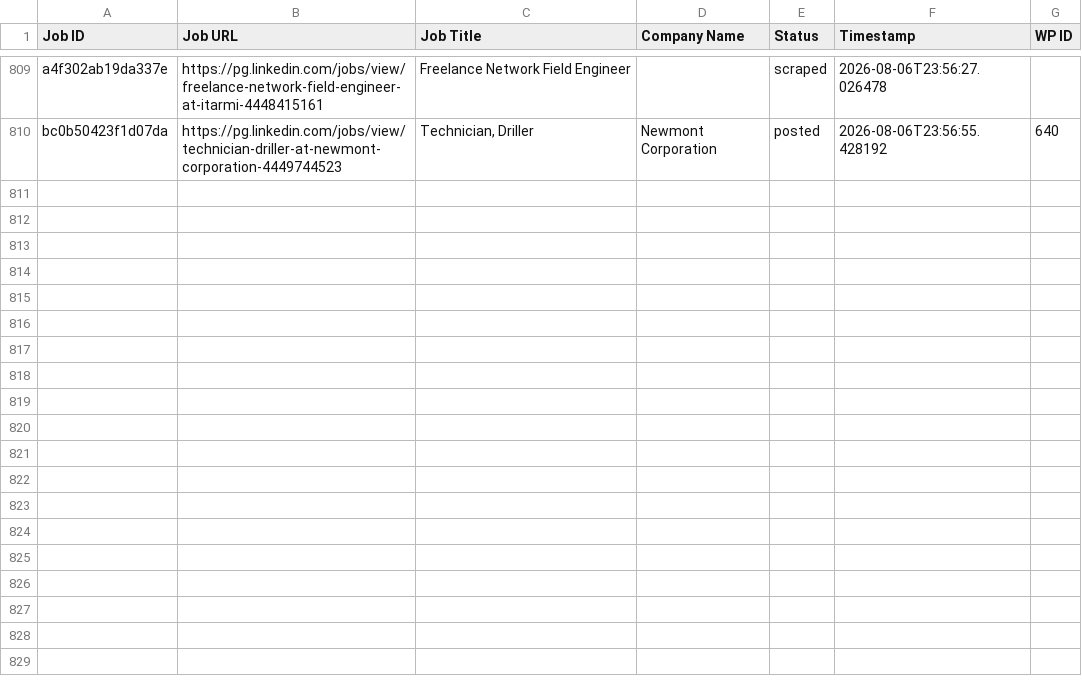
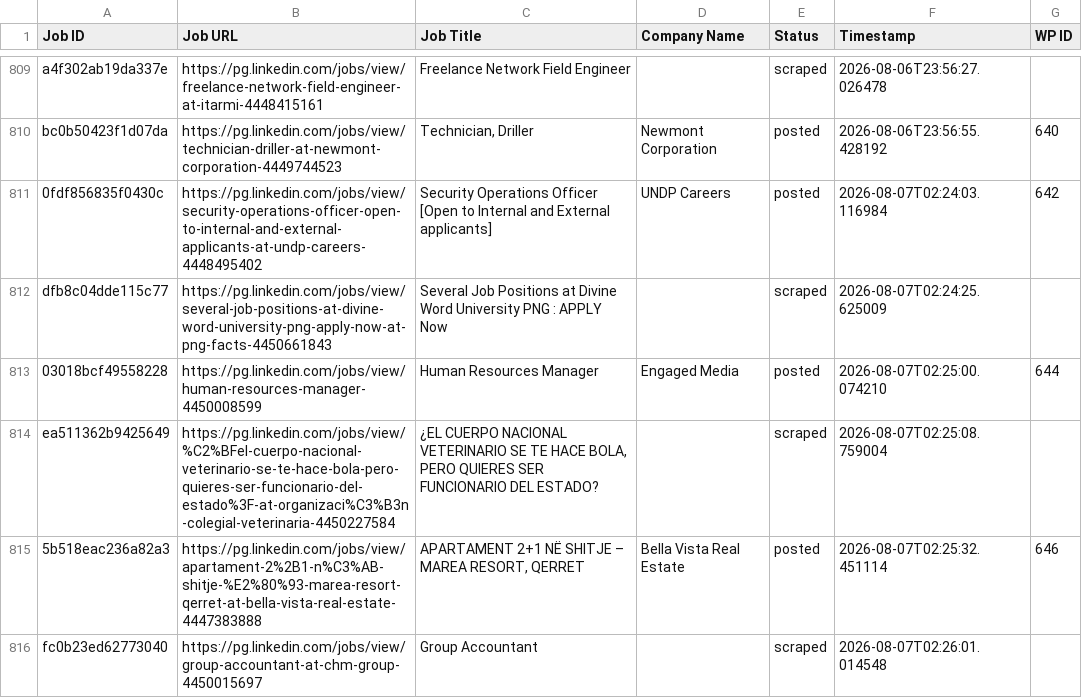
Before and after one commit to innovationinc2000/pg, a CSV file: processed_jobs.csv, drawn as a sheet; only a part is shown, gaps mark what is left out; the diff names each change by its address in the sheet, - before the commit and + after, or states it on an @@ line.

```diff
--- a/processed_jobs.csv
+++ b/processed_jobs.csv
+row 811: 0fdf856835f0430c | https://pg.linkedin.com/jobs/view/security-operations-officer-open-to-internal-and-external-applicants-at-undp-careers-4448495402 | Security Operations Officer [Open to Internal and External applicants] | UNDP Careers | posted | 2026-08-07T02:24:03.116984 | 642
+row 812: dfb8c04dde115c77 | https://pg.linkedin.com/jobs/view/several-job-positions-at-divine-word-university-png-apply-now-at-png-facts-4450661843 | Several Job Positions at Divine Word University PNG : APPLY Now |  | scraped | 2026-08-07T02:24:25.625009
+row 813: 03018bcf49558228 | https://pg.linkedin.com/jobs/view/human-resources-manager-4450008599 | Human Resources Manager | Engaged Media | posted | 2026-08-07T02:25:00.074210 | 644
+row 814: ea511362b9425649 | https://pg.linkedin.com/jobs/view/%C2%BFel-cuerpo-nacional-veterinario-se-te-hace-bola-pero-quieres-ser-funcionario-del-estado%3F-at-organizaci%C3%B3n-colegial-veterinaria-4450227584 | ¿EL CUERPO NACIONAL VETERINARIO SE TE HACE BOLA, PERO QUIERES SER FUNCIONARIO DEL ESTADO? |  | scraped | 2026-08-07T02:25:08.759004
+row 815: 5b518eac236a82a3 | https://pg.linkedin.com/jobs/view/apartament-2%2B1-n%C3%AB-shitje-%E2%80%93-marea-resort-qerret-at-bella-vista-real-estate-4447383888 | APARTAMENT 2+1 NË SHITJE – MAREA RESORT, QERRET | Bella Vista Real Estate | posted | 2026-08-07T02:25:32.451114 | 646
+row 816: fc0b23ed62773040 | https://pg.linkedin.com/jobs/view/group-accountant-at-chm-group-4450015697 | Group Accountant |  | scraped | 2026-08-07T02:26:01.014548
```
